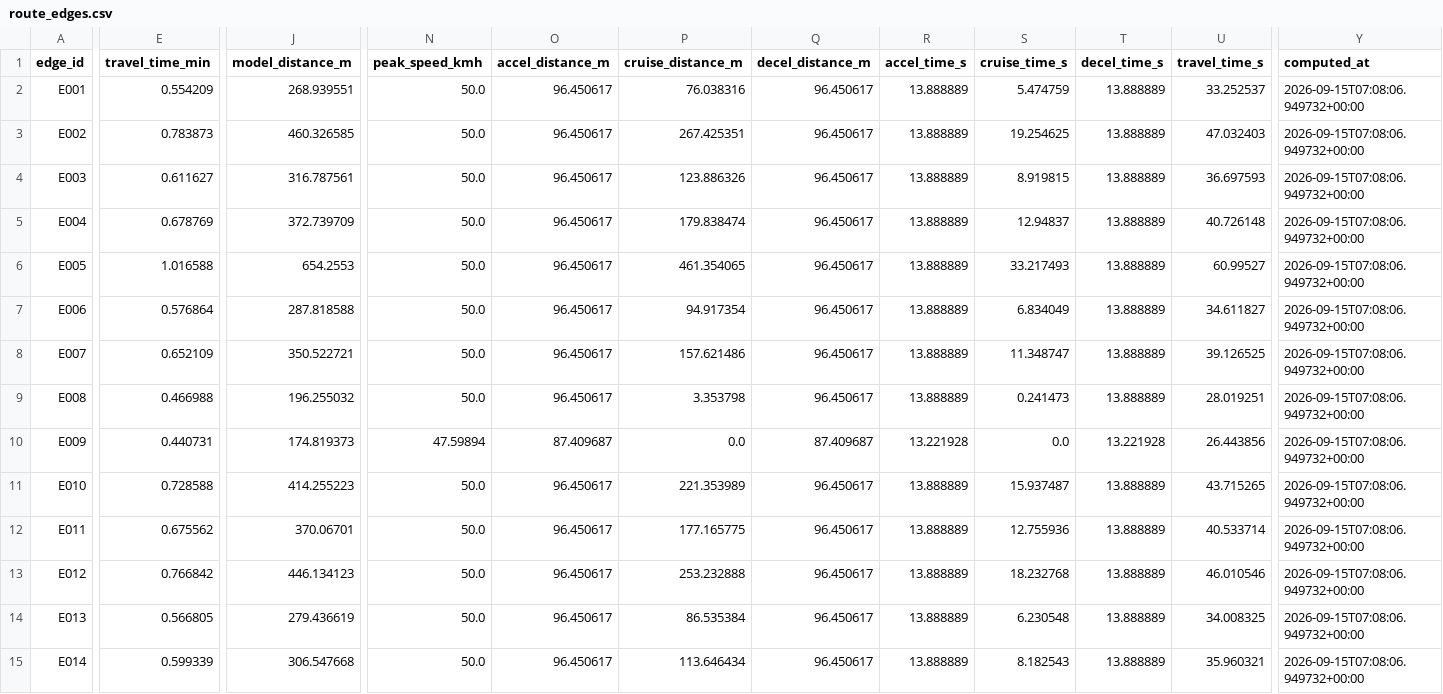
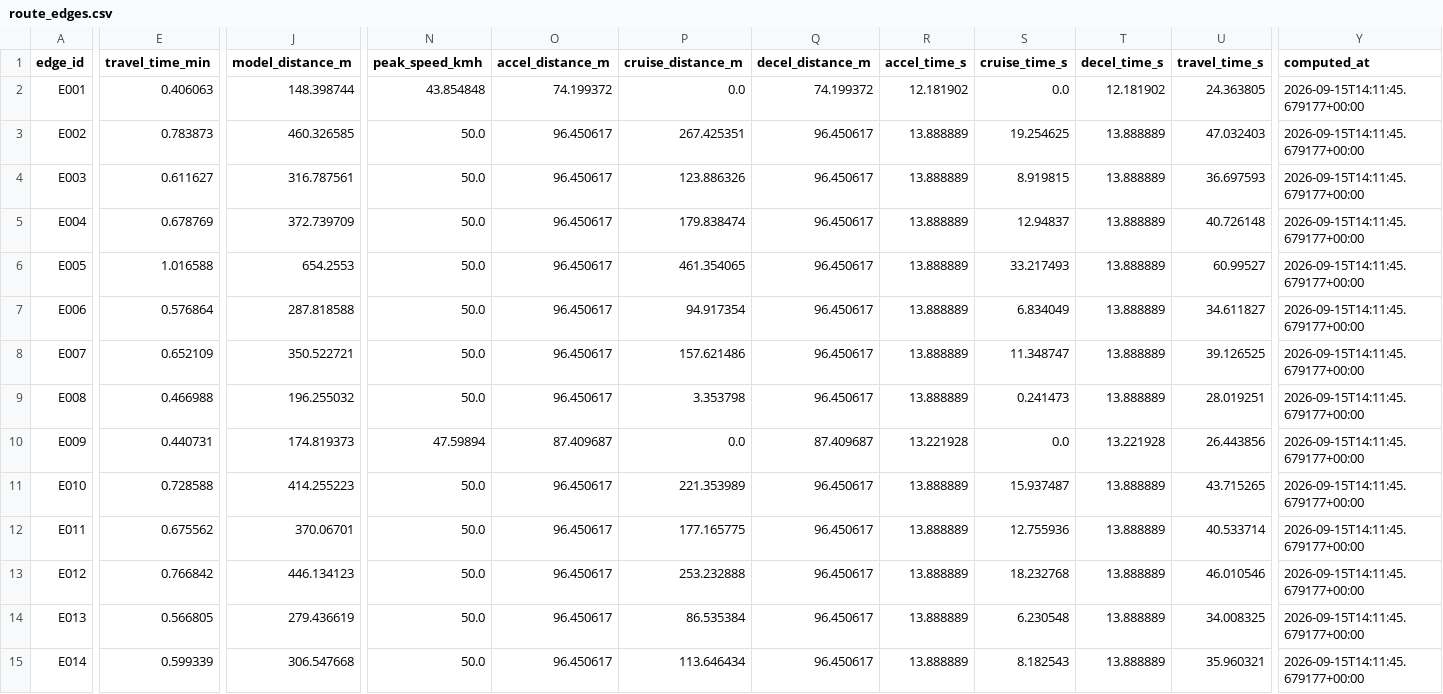
Before and after one commit to eason-hongyiyeh/Multi-objective-route-optimization, a CSV file: csv_version/generated_csv_260607/route_edges.csv, drawn as a sheet; only a part is shown, gaps mark what is left out; the diff covers the shown part only; the diff names each change by its address in the sheet, - before the commit and + after, or states it on an @@ line.

```diff
--- a/csv_version/generated_csv_260607/route_edges.csv
+++ b/csv_version/generated_csv_260607/route_edges.csv
-E2 (travel_time_min): 0.554209
+E2 (travel_time_min): 0.406063
-J2 (model_distance_m): 268.939551
+J2 (model_distance_m): 148.398744
-N2 (peak_speed_kmh): 50.0
+N2 (peak_speed_kmh): 43.854848
-O2 (accel_distance_m): 96.450617
+O2 (accel_distance_m): 74.199372
-P2 (cruise_distance_m): 76.038316
+P2 (cruise_distance_m): 0.0
-Q2 (decel_distance_m): 96.450617
+Q2 (decel_distance_m): 74.199372
-R2 (accel_time_s): 13.888889
+R2 (accel_time_s): 12.181902
-S2 (cruise_time_s): 5.474759
+S2 (cruise_time_s): 0.0
-T2 (decel_time_s): 13.888889
+T2 (decel_time_s): 12.181902
-U2 (travel_time_s): 33.252537
+U2 (travel_time_s): 24.363805
-Y2:Y15 (computed_at): 2026-09-15T07:08:06.949732+00:00
+Y2:Y15 (computed_at): 2026-09-15T14:11:45.679177+00:00
```
Also changed, not shown: 41 edited cells elsewhere in this file, csv_version/generated_csv_260607/poi_item_mapping.csv, csv_version/generated_csv_260607/pois.csv, 11 other files.
